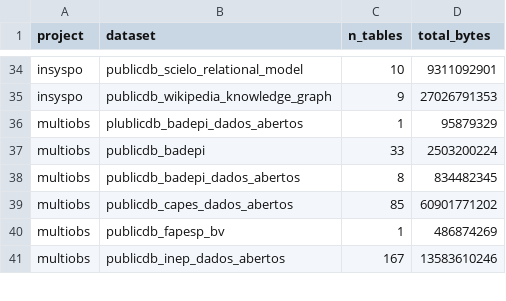
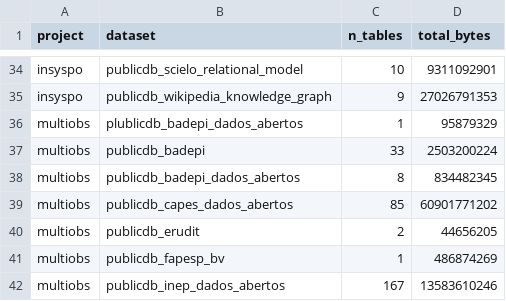
Before and after one commit to orion-dbs-community/website, a CSV file: data/bq_stats.csv, drawn as a sheet; only a part is shown, gaps mark what is left out; the diff names each change by its address in the sheet, - before the commit and + after, or states it on an @@ line.

```diff
--- a/data/bq_stats.csv
+++ b/data/bq_stats.csv
+row 40: multiobs | publicdb_erudit | 2 | 44656205
```
Also changed, not shown: 8 other files.
